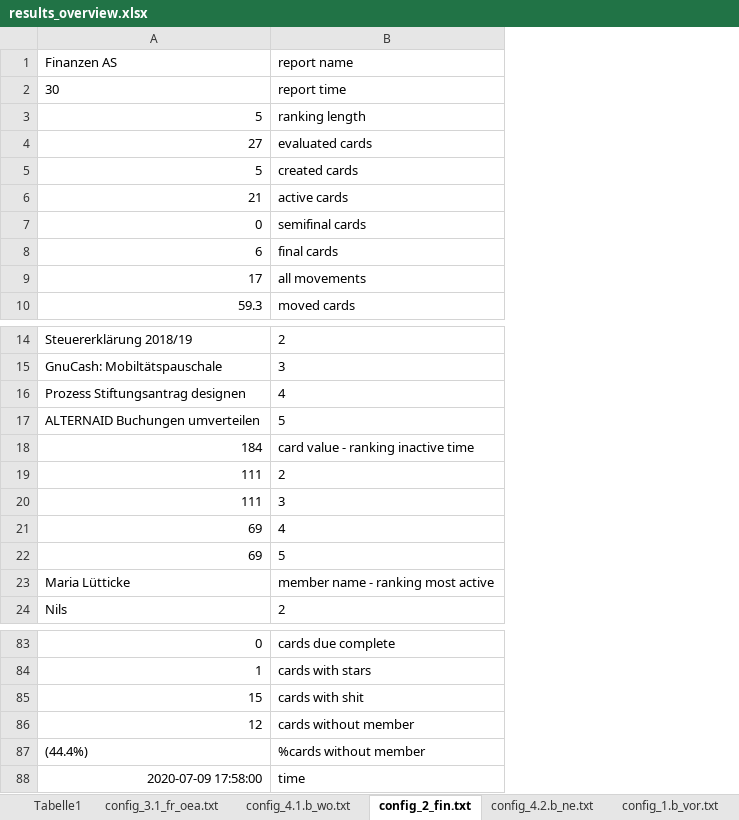
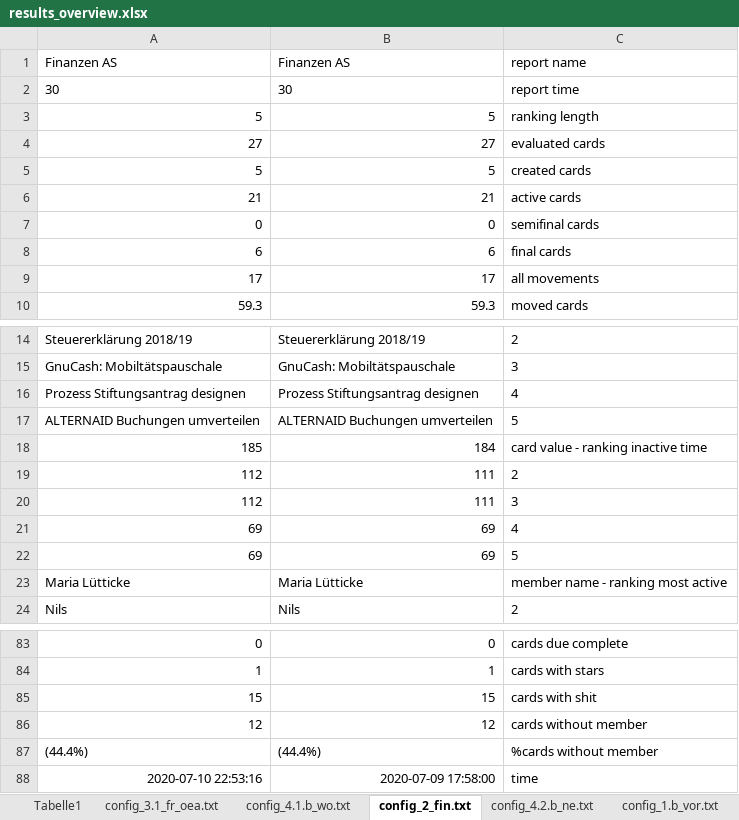
Before and after one commit to ChristophNetsch/SodisTools, an Excel workbook: results_overview.xlsx, sheet config_2_fin.txt, drawn as a sheet; only a part is shown, gaps mark what is left out; values as stored, in another font and other column widths than the file's, no borders; the diff names each change by its address in the sheet, - before the commit and + after, or states it on an @@ line.

```diff
--- a/results_overview.xlsx (sheet config_2_fin.txt)
+++ b/results_overview.xlsx (sheet config_2_fin.txt)
+column B, rows 1-10: Finanzen AS | 30 | 5 | 27 | 5 | 21 | 0 | 6 | 17 | 59.3; rows 14-24: Steuererklärung 2018/19 | GnuCash: Mobiltätspauschale | Prozess Stiftungsantrag designen | ALTERNAID Buchungen umverteilen | 184 | 111 | 111 | 69 | 69 | Maria Lütticke | Nils; rows 83-88: 0 | 1 | 15 | 12 | (44.4%) | 2020-07-09 17:58:00
-A18: 184
+A18: 185
-A19:A20: 111
+A19:A20: 112
-A88: 2020-07-09 17:58:00
+A88: 2020-07-10 22:53:16
```
Also changed, not shown: sheet config_4.3.b_h.txt, sheet config_3.1_fr_oea.txt, sheet config_4.2.a_bil.txt, sheet config_1.b_vor.txt, sheet config_1.a_ve.txt, sheet config_4.1.b_wo.txt, 5 more sheets, report_folder/report_1.a_ve.xlsx, report_folder/report_1.b_vor.xlsx, 11 other files.
